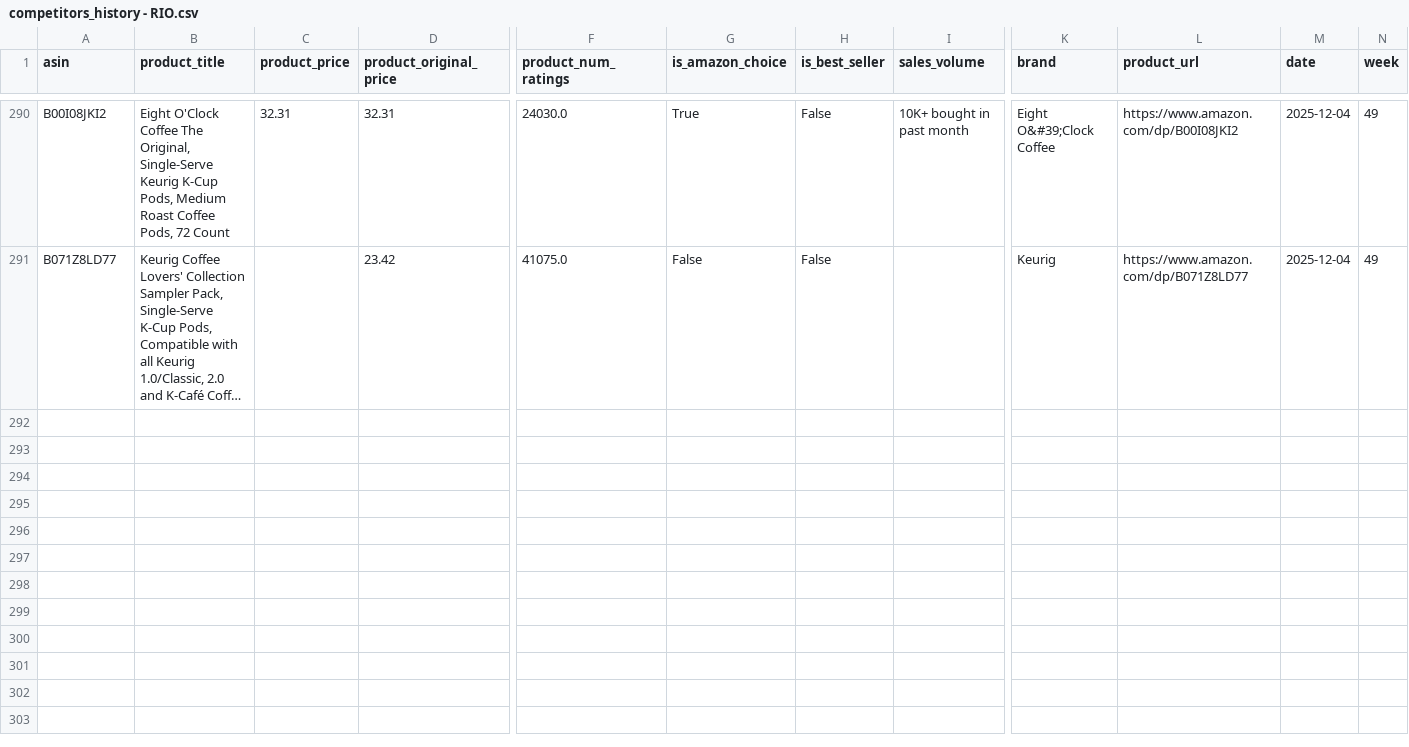
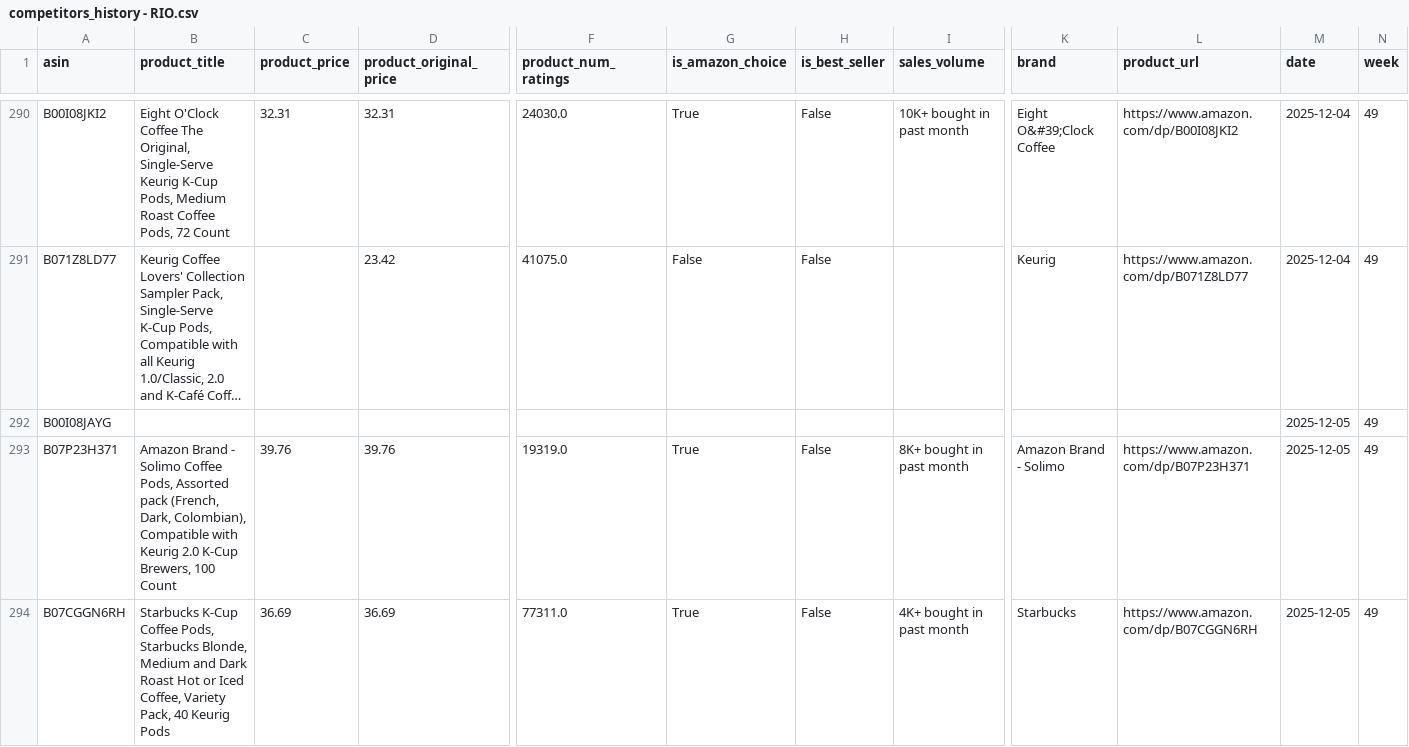
Before and after one commit to leonelmoreno-cmd/tracking2, a CSV file: data/competitors_history - RIO.csv, drawn as a sheet; only a part is shown, gaps mark what is left out; long unchanged cells end in …; rows hold the shown columns only; the diff covers the shown part only; the diff names each change by its address in the sheet, - before the commit and + after, or states it on an @@ line.

```diff
--- a/data/competitors_history - RIO.csv
+++ b/data/competitors_history - RIO.csv
+row 292: B00I08JAYG |  |  |  |  |  |  |  |  |  | 2025-12-05 | 49
+row 293: B07P23H371 | Amazon Brand - Solimo Coffee Pods, Assorted pack (French, Dark, Colombian), Compatible with Keurig 2.0 K-Cup Brewers, 100 Count | 39.76 | 39.76 | 19319.0 | True | False | 8K+ bought in past month | Amazon Brand - Solimo | https://www.amazon.com/dp/B07P23H371 | 2025-12-05 | 49
+row 294: B07CGGN6RH | Starbucks K-Cup Coffee Pods, Starbucks Blonde, Medium and Dark Roast Hot or Iced Coffee, Variety Pack, 40 Keurig Pods | 36.69 | 36.69 | 77311.0 | True | False | 4K+ bought in past month | Starbucks | https://www.amazon.com/dp/B07CGGN6RH | 2025-12-05 | 49
```
Also changed, not shown: 7 added rows elsewhere in this file.
